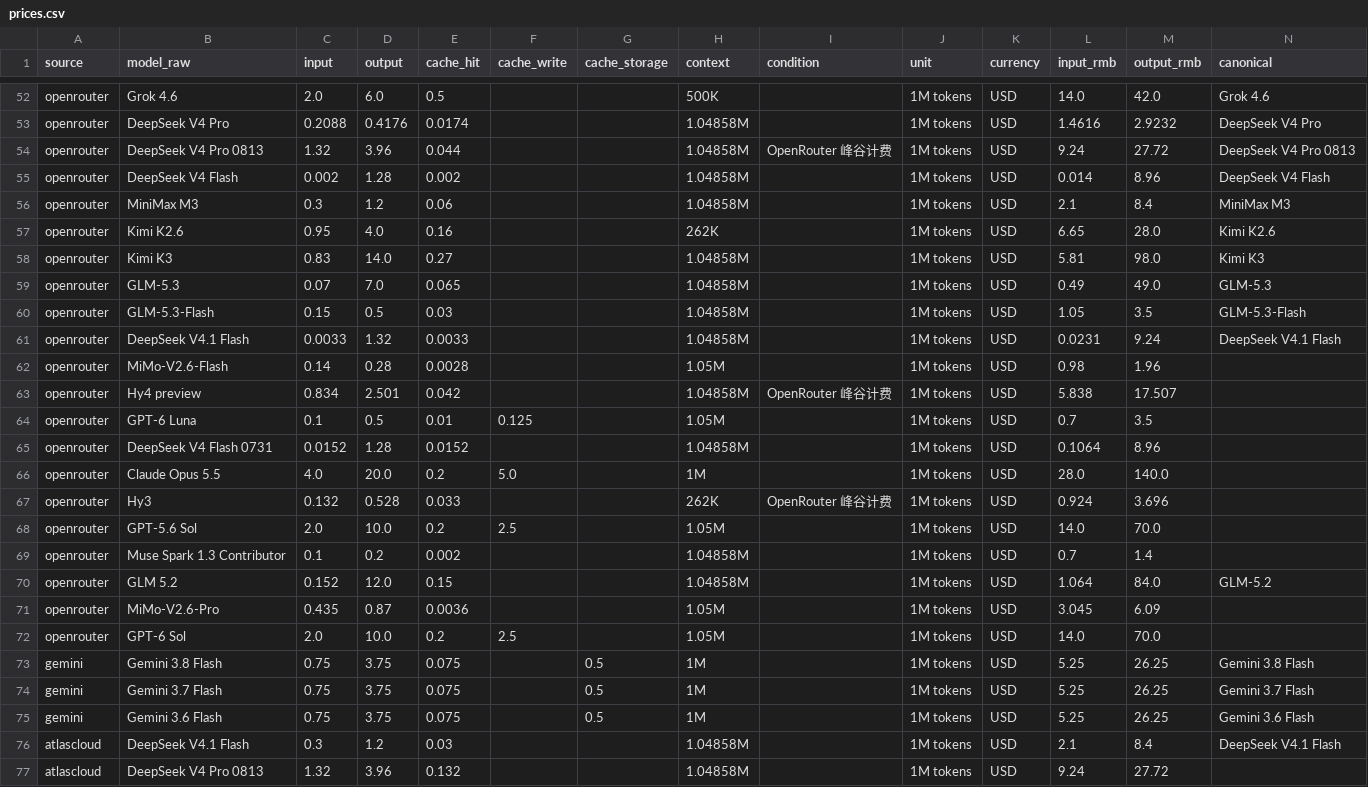
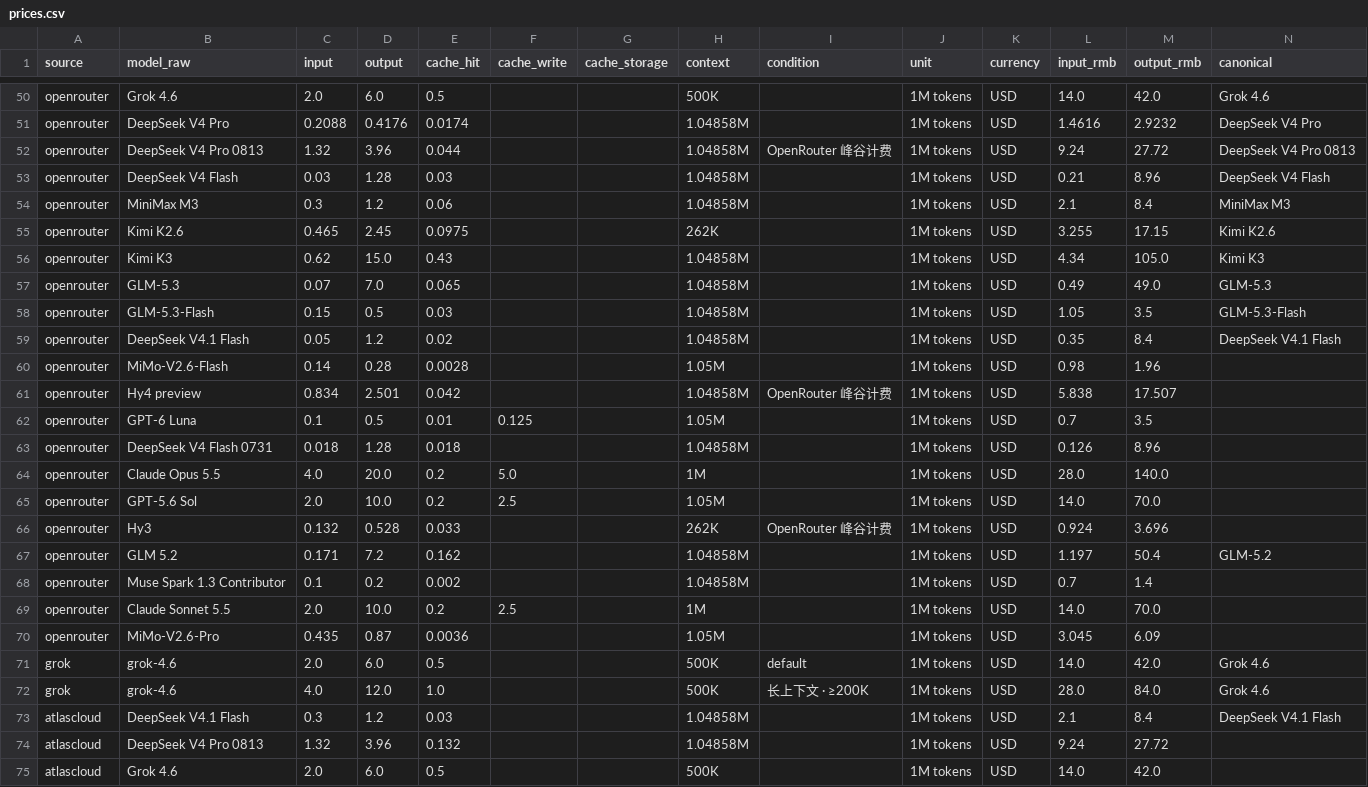
Before and after one commit to lzc0403/token-pricing-scraper, a CSV file: data/prices.csv, drawn as a sheet; only a part is shown, gaps mark what is left out; the shorter side is filled out with more unchanged rows; the diff covers the shown part only.

```diff
--- a/data/prices.csv
+++ b/data/prices.csv
@@ -54,9 +52,9 @@ openrouter,DeepSeek V4 Pro,0.2088,0.4176,0.0174,,,1.04858M,,1M tokens,USD,1.4616
 openrouter,DeepSeek V4 Pro 0813,1.32,3.96,0.044,,,1.04858M,OpenRouter 峰谷计费,1M tokens,USD,9.24,27.72,DeepSeek V4 Pro 0813
-openrouter,DeepSeek V4 Flash,0.002,1.28,0.002,,,1.04858M,,1M tokens,USD,0.014,8.96,DeepSeek V4 Flash
+openrouter,DeepSeek V4 Flash,0.03,1.28,0.03,,,1.04858M,,1M tokens,USD,0.21,8.96,DeepSeek V4 Flash
 openrouter,MiniMax M3,0.3,1.2,0.06,,,1.04858M,,1M tokens,USD,2.1,8.4,MiniMax M3
-openrouter,Kimi K2.6,0.95,4.0,0.16,,,262K,,1M tokens,USD,6.65,28.0,Kimi K2.6
-openrouter,Kimi K3,0.83,14.0,0.27,,,1.04858M,,1M tokens,USD,5.81,98.0,Kimi K3
+openrouter,Kimi K2.6,0.465,2.45,0.0975,,,262K,,1M tokens,USD,3.255,17.15,Kimi K2.6
+openrouter,Kimi K3,0.62,15.0,0.43,,,1.04858M,,1M tokens,USD,4.34,105.0,Kimi K3
 openrouter,GLM-5.3,0.07,7.0,0.065,,,1.04858M,,1M tokens,USD,0.49,49.0,GLM-5.3
 openrouter,GLM-5.3-Flash,0.15,0.5,0.03,,,1.04858M,,1M tokens,USD,1.05,3.5,GLM-5.3-Flash
-openrouter,DeepSeek V4.1 Flash,0.0033,1.32,0.0033,,,1.04858M,,1M tokens,USD,0.0231,9.24,DeepSeek V4.1 Flash
+openrouter,DeepSeek V4.1 Flash,0.05,1.2,0.02,,,1.04858M,,1M tokens,USD,0.35,8.4,DeepSeek V4.1 Flash
 openrouter,MiMo-V2.6-Flash,0.14,0.28,0.0028,,,1.05M,,1M tokens,USD,0.98,1.96,
@@ -64,13 +62,12 @@ openrouter,Hy4 preview,0.834,2.501,0.042,,,1.04858M,OpenRouter 峰谷计费,1M t
 openrouter,GPT-6 Luna,0.1,0.5,0.01,0.125,,1.05M,,1M tokens,USD,0.7,3.5,
-openrouter,DeepSeek V4 Flash 0731,0.0152,1.28,0.0152,,,1.04858M,,1M tokens,USD,0.1064,8.96,
+openrouter,DeepSeek V4 Flash 0731,0.018,1.28,0.018,,,1.04858M,,1M tokens,USD,0.126,8.96,
 openrouter,Claude Opus 5.5,4.0,20.0,0.2,5.0,,1M,,1M tokens,USD,28.0,140.0,
+openrouter,GPT-5.6 Sol,2.0,10.0,0.2,2.5,,1.05M,,1M tokens,USD,14.0,70.0,
 openrouter,Hy3,0.132,0.528,0.033,,,262K,OpenRouter 峰谷计费,1M tokens,USD,0.924,3.696,
-openrouter,GPT-5.6 Sol,2.0,10.0,0.2,2.5,,1.05M,,1M tokens,USD,14.0,70.0,
+openrouter,GLM 5.2,0.171,7.2,0.162,,,1.04858M,,1M tokens,USD,1.197,50.4,GLM-5.2
 openrouter,Muse Spark 1.3 Contributor,0.1,0.2,0.002,,,1.04858M,,1M tokens,USD,0.7,1.4,
-openrouter,GLM 5.2,0.152,12.0,0.15,,,1.04858M,,1M tokens,USD,1.064,84.0,GLM-5.2
+openrouter,Claude Sonnet 5.5,2.0,10.0,0.2,2.5,,1M,,1M tokens,USD,14.0,70.0,
 openrouter,MiMo-V2.6-Pro,0.435,0.87,0.0036,,,1.05M,,1M tokens,USD,3.045,6.09,
-openrouter,GPT-6 Sol,2.0,10.0,0.2,2.5,,1.05M,,1M tokens,USD,14.0,70.0,
-gemini,Gemini 3.8 Flash,0.75,3.75,0.075,,0.5,1M,,1M tokens,USD,5.25,26.25,Gemini 3.8 Flash
-gemini,Gemini 3.7 Flash,0.75,3.75,0.075,,0.5,1M,,1M tokens,USD,5.25,26.25,Gemini 3.7 Flash
-gemini,Gemini 3.6 Flash,0.75,3.75,0.075,,0.5,1M,,1M tokens,USD,5.25,26.25,Gemini 3.6 Flash
+grok,grok-4.6,2.0,6.0,0.5,,,500K,default,1M tokens,USD,14.0,42.0,Grok 4.6
+grok,grok-4.6,4.0,12.0,1.0,,,500K,长上下文 · ≥200K,1M tokens,USD,28.0,84.0,Grok 4.6
 atlascloud,DeepSeek V4.1 Flash,0.3,1.2,0.03,,,1.04858M,,1M tokens,USD,2.1,8.4,DeepSeek V4.1 Flash
```
Also changed, not shown: 1 removed row and 4 moved rows elsewhere in this file, data/watchlist.csv, 13 other files.
